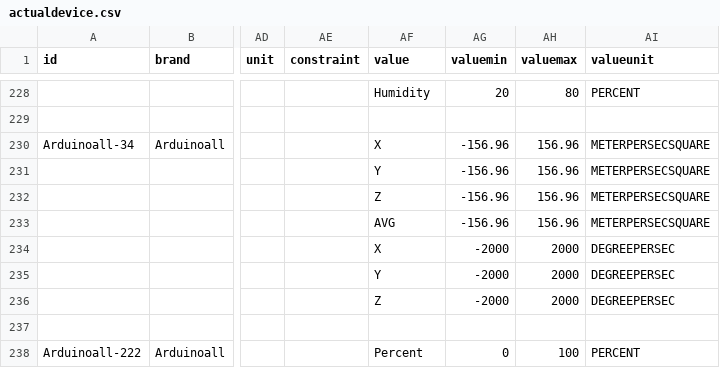
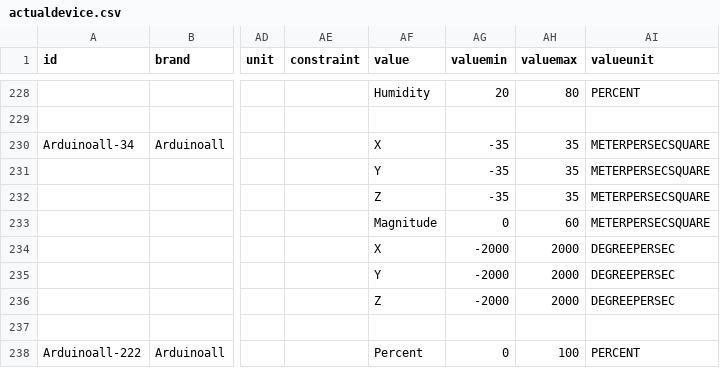
Before and after one commit to InGarage/MakerPlayGround_Library, a CSV file: newscript/actualdevice.csv, drawn as a sheet; only a part is shown, gaps mark what is left out; the diff names each change by its address in the sheet, - before the commit and + after, or states it on an @@ line.

```diff
--- a/newscript/actualdevice.csv
+++ b/newscript/actualdevice.csv
-AG230:AG232 (valuemin): -156.96
+AG230:AG232 (valuemin): -35
-AH230:AH232 (valuemax): 156.96
+AH230:AH232 (valuemax): 35
-AF233 (value): AVG
+AF233 (value): Magnitude
-AG233 (valuemin): -156.96
+AG233 (valuemin): 0
-AH233 (valuemax): 156.96
+AH233 (valuemax): 60
```
Also changed, not shown: newscript/genericinputdevice.csv, 2 other files.
